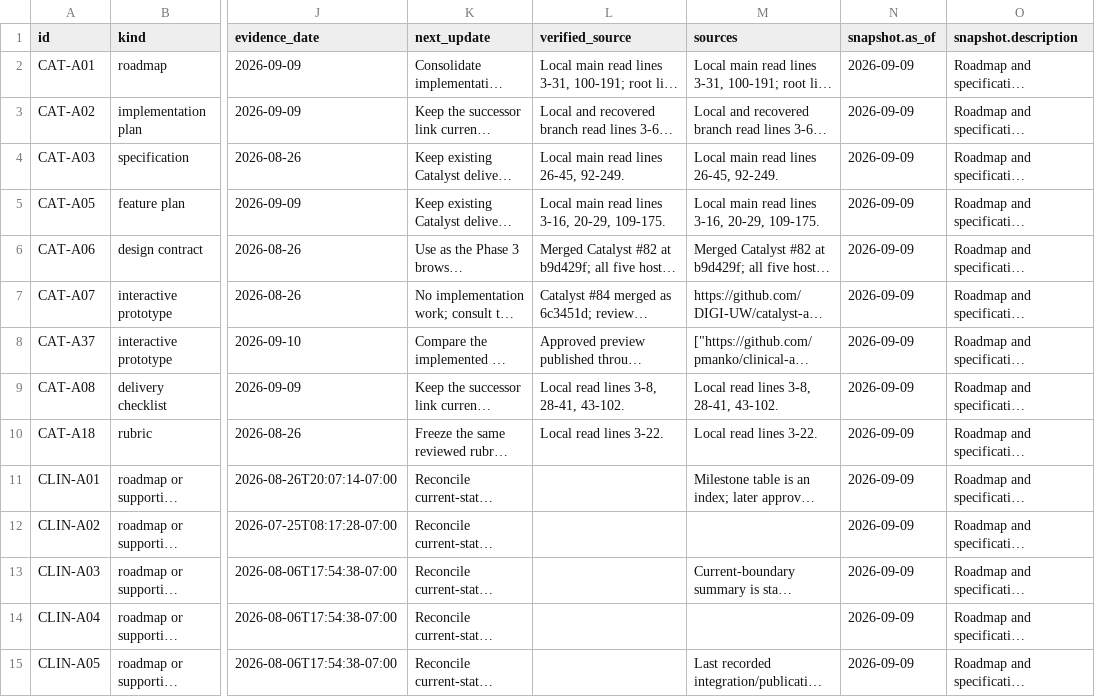
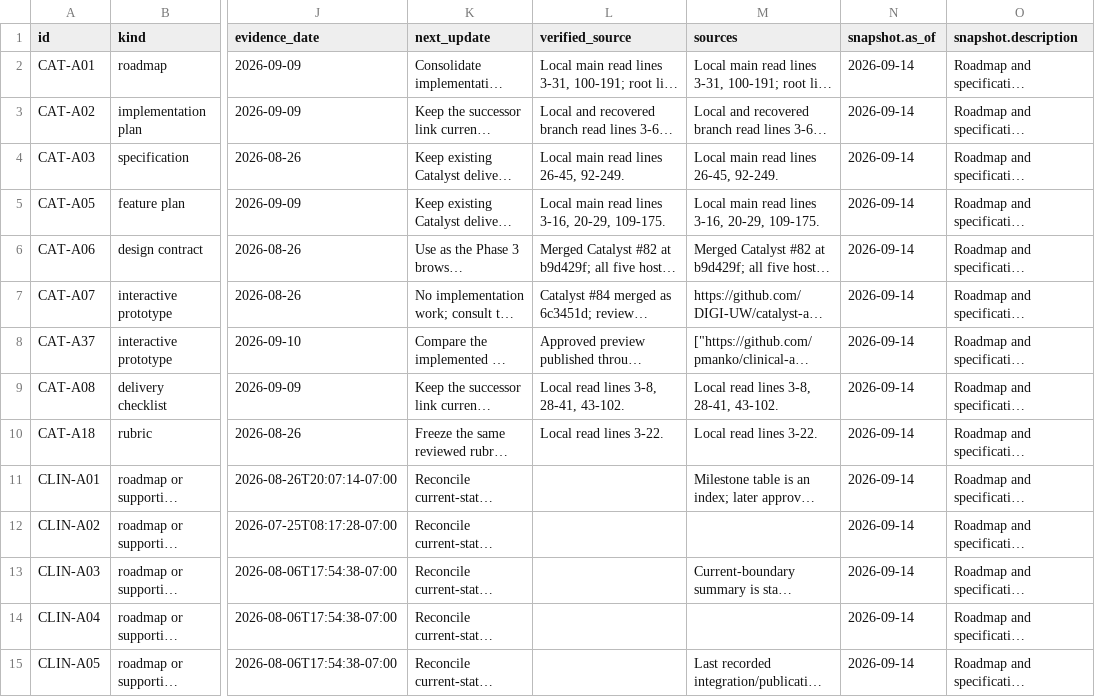
Before and after one commit to pmanko/clinical-ai-validation-harness, a CSV file: specs/artifacts/project-status/exports/roadmaps.csv, drawn as a sheet; only a part is shown, gaps mark what is left out; long unchanged cells end in …; the diff covers the shown part only; the diff names each change by its address in the sheet, - before the commit and + after, or states it on an @@ line.

```diff
--- a/specs/artifacts/project-status/exports/roadmaps.csv
+++ b/specs/artifacts/project-status/exports/roadmaps.csv
-N2:N15 (snapshot.as_of): 2026-09-09
+N2:N15 (snapshot.as_of): 2026-09-14
```
Also changed, not shown: 1 added row and 20 edited cells elsewhere in this file, specs/artifacts/project-status/exports/efforts.csv, 6 other files.
